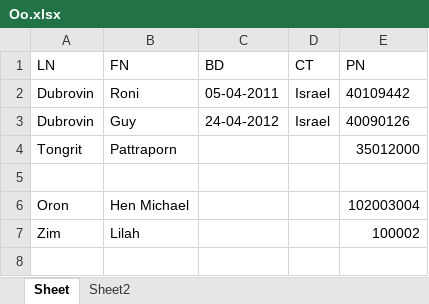
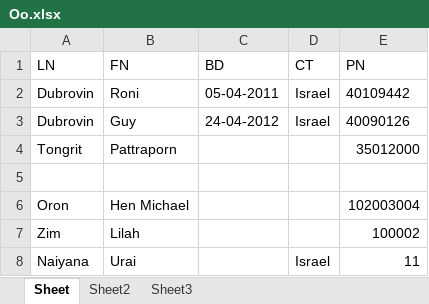
Before and after one commit to em94xd-png/ngt_VKHL, an Excel workbook: Oo.xlsx, sheet Sheet, drawn as a sheet; values as stored, in another font and other column widths than the file's, no borders; the diff names each change by its address in the sheet, - before the commit and + after, or states it on an @@ line.

```diff
--- a/Oo.xlsx (sheet Sheet)
+++ b/Oo.xlsx (sheet Sheet)
+sheet tab: Sheet3
+row 8: Naiyana | Urai |  | Israel | 11
```
Also changed, not shown: sheet Sheet2, 4 other files.
